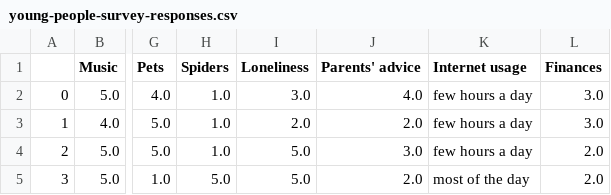
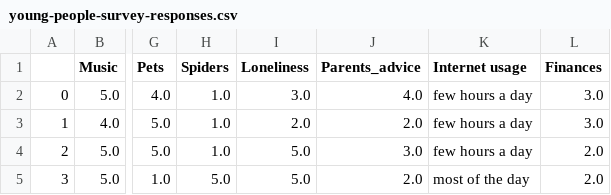
Before and after one commit to farvic/python-datascience, a CSV file: data-science-track/9 - intro to data visualization with seaborn/young-people-survey-responses.csv, drawn as a sheet; only a part is shown, gaps mark what is left out; the diff names each change by its address in the sheet, - before the commit and + after, or states it on an @@ line.

Commit message:
[DS Track] 9.4 - (done) intro to data visz w seaborn

```diff
--- a/data-science-track/9 - intro to data visualization with seaborn/young-people-survey-responses.csv
+++ b/data-science-track/9 - intro to data visualization with seaborn/young-people-survey-responses.csv
-J1: Parents' advice
+J1: Parents_advice
```
Also changed, not shown: 8 other files.
